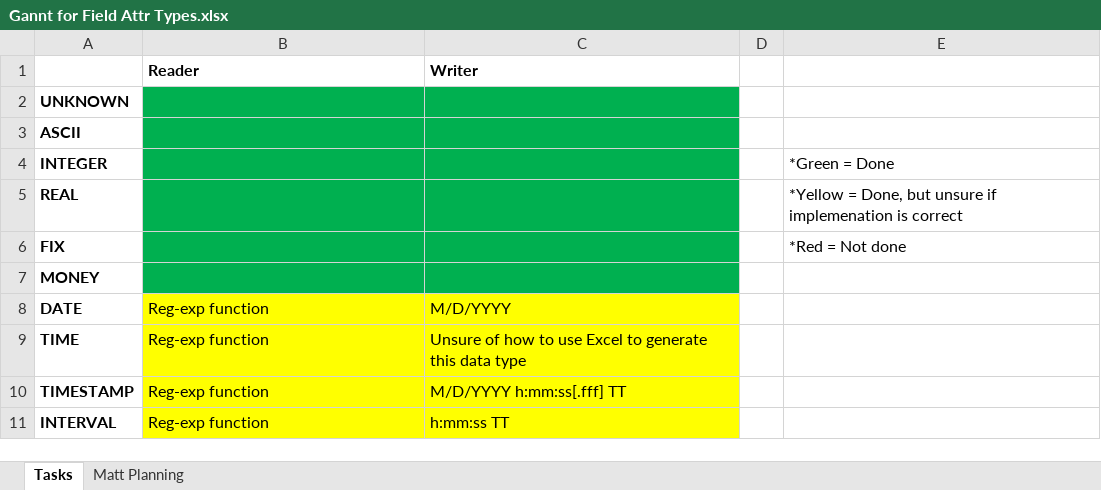
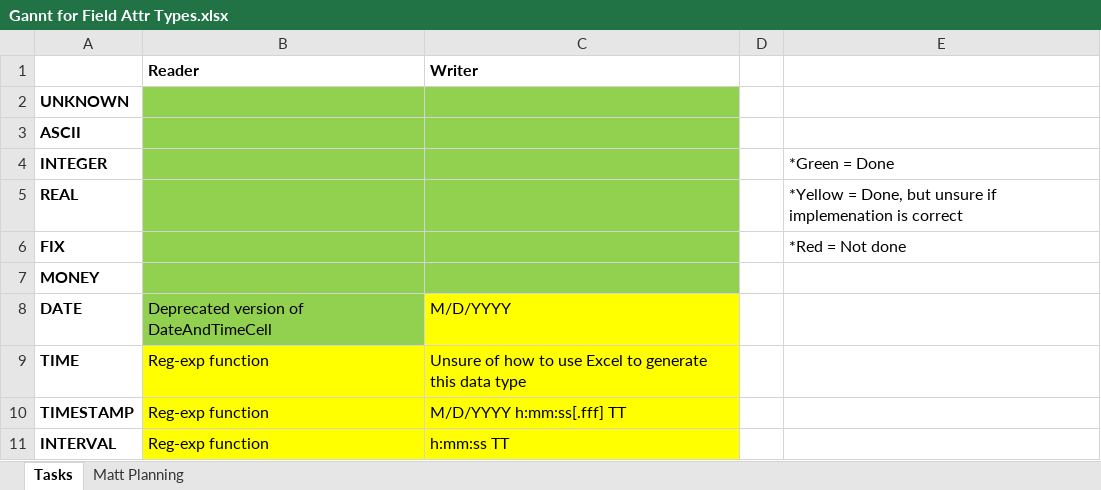
Before and after one commit to analytiq-v/QVX_Knime, an Excel workbook: Gannt for Field Attr Types.xlsx, sheet Tasks, drawn as a sheet; values as stored, in another font and other column widths than the file's, no borders; the diff names each change by its address in the sheet, - before the commit and + after, or states it on an @@ line.

Commit message:
Reader now reads dates
Reader now reads dates

```diff
--- a/Gannt for Field Attr Types.xlsx (sheet Tasks)
+++ b/Gannt for Field Attr Types.xlsx (sheet Tasks)
-B2:C7 fill: #00B050
+B2:C7 fill: #92D050
-B8 (Reader): Reg-exp function
+B8 (Reader): Deprecated version of DateAndTimeCell
-B8 fill: #FFFF00
+B8 fill: #92D050
```
Also changed, not shown: eclipse-workspace/test-files/ordersWithDates.xlsx, 3 other files.
